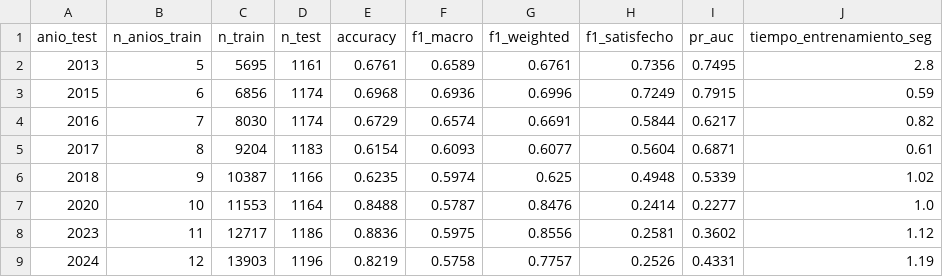
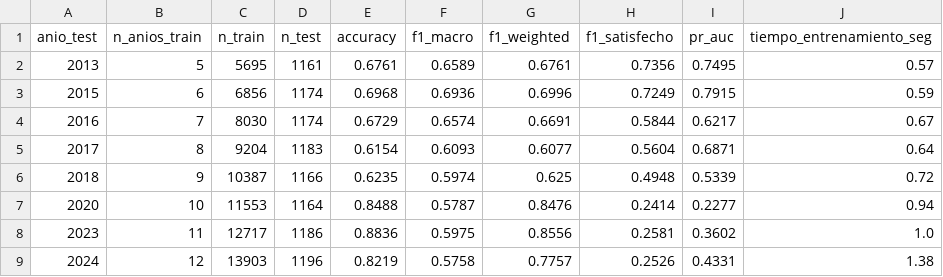
Before and after one commit to DiegoMarceloAP/democratic-satisfaction-ec, a CSV file: reports/tablas/resultados_baseline_lightgbm.csv, drawn as a sheet.

```diff
--- a/reports/tablas/resultados_baseline_lightgbm.csv
+++ b/reports/tablas/resultados_baseline_lightgbm.csv
@@ -1,9 +1,9 @@
 anio_test,n_anios_train,n_train,n_test,accuracy,f1_macro,f1_weighted,f1_satisfecho,pr_auc,tiempo_entrenamiento_seg
-2013,5,5695,1161,0.6761,0.6589,0.6761,0.7356,0.7495,2.8
+2013,5,5695,1161,0.6761,0.6589,0.6761,0.7356,0.7495,0.57
 2015,6,6856,1174,0.6968,0.6936,0.6996,0.7249,0.7915,0.59
-2016,7,8030,1174,0.6729,0.6574,0.6691,0.5844,0.6217,0.82
-2017,8,9204,1183,0.6154,0.6093,0.6077,0.5604,0.6871,0.61
-2018,9,10387,1166,0.6235,0.5974,0.625,0.4948,0.5339,1.02
-2020,10,11553,1164,0.8488,0.5787,0.8476,0.2414,0.2277,1.0
-2023,11,12717,1186,0.8836,0.5975,0.8556,0.2581,0.3602,1.12
-2024,12,13903,1196,0.8219,0.5758,0.7757,0.2526,0.4331,1.19
+2016,7,8030,1174,0.6729,0.6574,0.6691,0.5844,0.6217,0.67
+2017,8,9204,1183,0.6154,0.6093,0.6077,0.5604,0.6871,0.64
+2018,9,10387,1166,0.6235,0.5974,0.625,0.4948,0.5339,0.72
+2020,10,11553,1164,0.8488,0.5787,0.8476,0.2414,0.2277,0.94
+2023,11,12717,1186,0.8836,0.5975,0.8556,0.2581,0.3602,1.0
+2024,12,13903,1196,0.8219,0.5758,0.7757,0.2526,0.4331,1.38
```
Also changed, not shown: reports/tablas/resultados_baseline_xgboost.csv, reports/tablas/resultados_cnn_lstm.csv, 33 other files.
